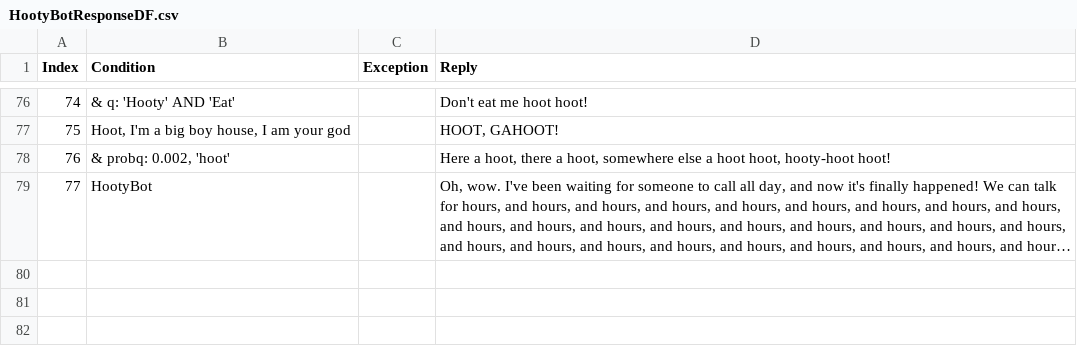
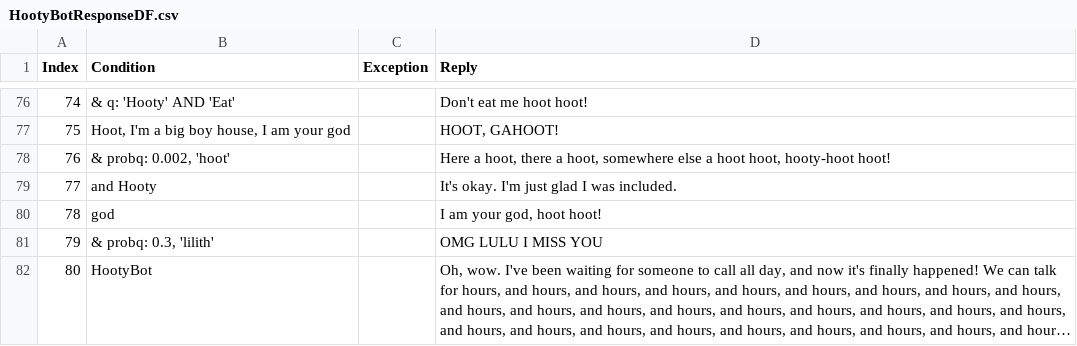
Before and after one commit to zyxwvu28/Hooty-Bot-Public, a CSV file: ReplyDFs/HootyBotResponseDF.csv, drawn as a sheet; only a part is shown, gaps mark what is left out; long unchanged cells end in …; addresses are those after the commit; the diff names each change by its address in the sheet, - before the commit and + after, or states it on an @@ line.

Commit message:
Added more reply suggestions

```diff
--- a/ReplyDFs/HootyBotResponseDF.csv
+++ b/ReplyDFs/HootyBotResponseDF.csv
+row 79: 77 | and Hooty |  | It's okay. I'm just glad I was included.
+row 80: 78 | god |  | I am your god, hoot hoot!
+row 81: 79 | & probq: 0.3, 'lilith' |  | OMG LULU I MISS YOU
@@ column A (Index) renumbered from row 82 down @@
```
Also changed, not shown: 1 other file.
